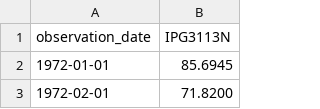
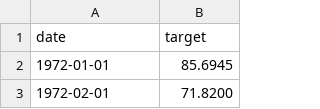
Before and after one commit to angelwu120/ISM4420, a CSV file: candy_production.csv, drawn as a sheet; only a part is shown.

Commit message:
Update candy_production.csv

```diff
--- a/candy_production.csv
+++ b/candy_production.csv
@@ -1,2 +1,2 @@
-observation_date,IPG3113N
+date,target
 1972-01-01,85.6945
```
